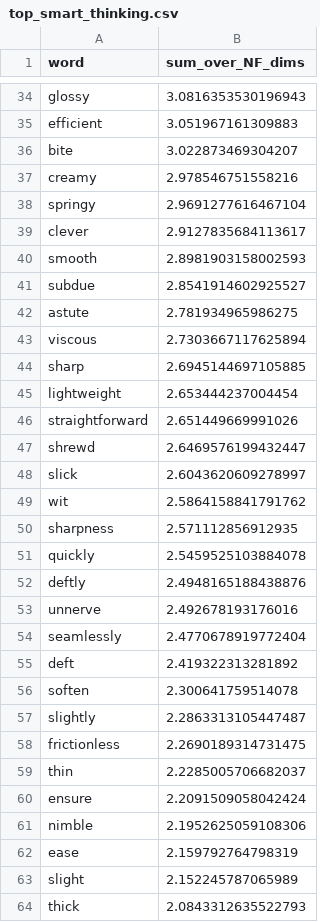
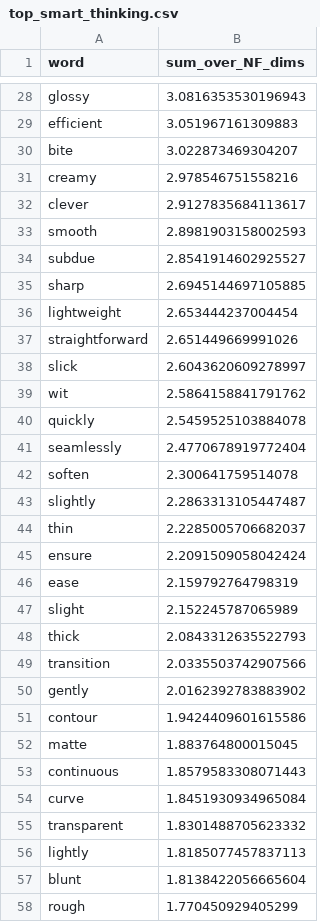
Before and after one commit to pcalderon0711/dg-analysis, a CSV file: csv/top_smart_thinking.csv, drawn as a sheet; only a part is shown, gaps mark what is left out; the shorter side is filled out with more unchanged rows; the diff covers the shown part only.

```diff
--- a/csv/top_smart_thinking.csv
+++ b/csv/top_smart_thinking.csv
@@ -37,3 +31,2 @@ bite,3.022873469304207
 creamy,2.978546751558216
-springy,2.9691277616467104
 clever,2.9127835684113617
@@ -41,4 +34,2 @@ smooth,2.8981903158002593
 subdue,2.8541914602925527
-astute,2.781934965986275
-viscous,2.7303667117625894
 sharp,2.6945144697105885
@@ -46,17 +37,10 @@ lightweight,2.653444237004454
 straightforward,2.651449669991026
-shrewd,2.6469576199432447
 slick,2.6043620609278997
 wit,2.5864158841791762
-sharpness,2.571112856912935
 quickly,2.5459525103884078
-deftly,2.4948165188438876
-unnerve,2.492678193176016
 seamlessly,2.4770678919772404
-deft,2.419322313281892
 soften,2.300641759514078
 slightly,2.2863313105447487
-frictionless,2.2690189314731475
 thin,2.2285005706682037
 ensure,2.2091509058042424
-nimble,2.1952625059108306
 ease,2.159792764798319
```
Also changed, not shown: 12 removed rows elsewhere in this file, csv/top_flavors.csv, csv/top_ingredients.csv, 4 other files.
